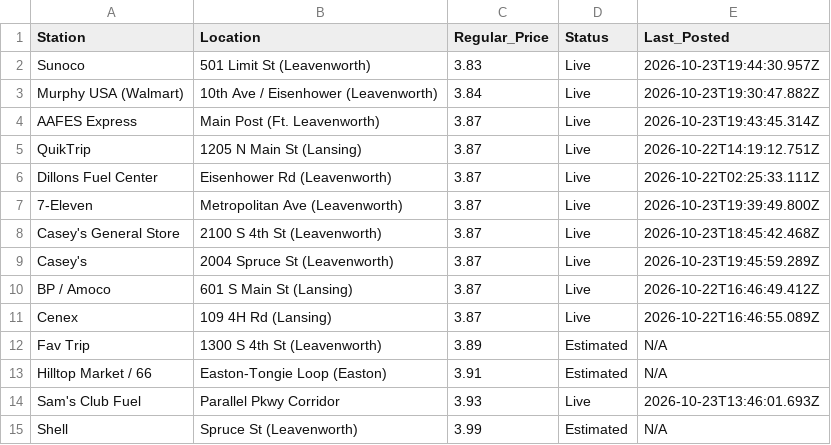
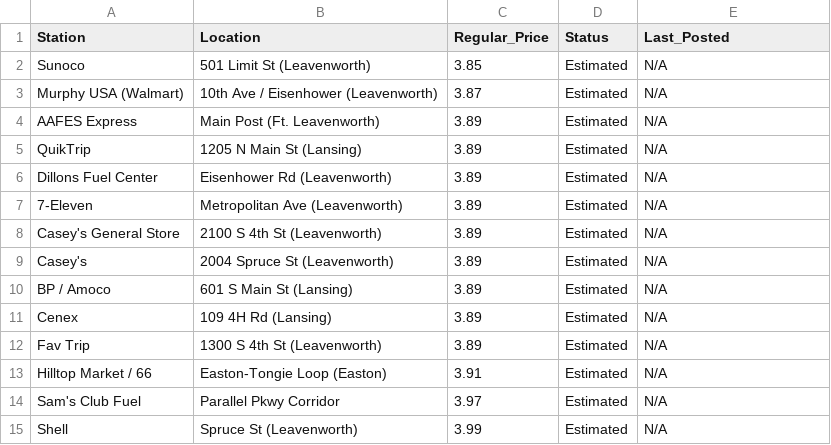
Before and after one commit to jcaba-creator/pleasant-ridge-gazette, a CSV file: gas_prices.csv, drawn as a sheet.

Commit message:
Automated price refresh

```diff
--- a/gas_prices.csv
+++ b/gas_prices.csv
@@ -1,15 +1,15 @@
 Station,Location,Regular_Price,Status,Last_Posted
-Sunoco,501 Limit St (Leavenworth),3.83,Live,2026-10-23T19:44:30.957Z
-Murphy USA (Walmart),10th Ave / Eisenhower (Leavenworth),3.84,Live,2026-10-23T19:30:47.882Z
-AAFES Express,Main Post (Ft. Leavenworth),3.87,Live,2026-10-23T19:43:45.314Z
-QuikTrip,1205 N Main St (Lansing),3.87,Live,2026-10-22T14:19:12.751Z
-Dillons Fuel Center,Eisenhower Rd (Leavenworth),3.87,Live,2026-10-22T02:25:33.111Z
-7-Eleven,Metropolitan Ave (Leavenworth),3.87,Live,2026-10-23T19:39:49.800Z
-Casey's General Store,2100 S 4th St (Leavenworth),3.87,Live,2026-10-23T18:45:42.468Z
-Casey's,2004 Spruce St (Leavenworth),3.87,Live,2026-10-23T19:45:59.289Z
-BP / Amoco,601 S Main St (Lansing),3.87,Live,2026-10-22T16:46:49.412Z
-Cenex,109 4H Rd (Lansing),3.87,Live,2026-10-22T16:46:55.089Z
+Sunoco,501 Limit St (Leavenworth),3.85,Estimated,N/A
+Murphy USA (Walmart),10th Ave / Eisenhower (Leavenworth),3.87,Estimated,N/A
+AAFES Express,Main Post (Ft. Leavenworth),3.89,Estimated,N/A
+QuikTrip,1205 N Main St (Lansing),3.89,Estimated,N/A
+Dillons Fuel Center,Eisenhower Rd (Leavenworth),3.89,Estimated,N/A
+7-Eleven,Metropolitan Ave (Leavenworth),3.89,Estimated,N/A
+Casey's General Store,2100 S 4th St (Leavenworth),3.89,Estimated,N/A
+Casey's,2004 Spruce St (Leavenworth),3.89,Estimated,N/A
+BP / Amoco,601 S Main St (Lansing),3.89,Estimated,N/A
+Cenex,109 4H Rd (Lansing),3.89,Estimated,N/A
 Fav Trip,1300 S 4th St (Leavenworth),3.89,Estimated,N/A
 Hilltop Market / 66,Easton-Tongie Loop (Easton),3.91,Estimated,N/A
-Sam's Club Fuel,Parallel Pkwy Corridor,3.93,Live,2026-10-23T13:46:01.693Z
+Sam's Club Fuel,Parallel Pkwy Corridor,3.97,Estimated,N/A
 Shell,Spruce St (Leavenworth),3.99,Estimated,N/A
```
Also changed, not shown: 4 other files.
